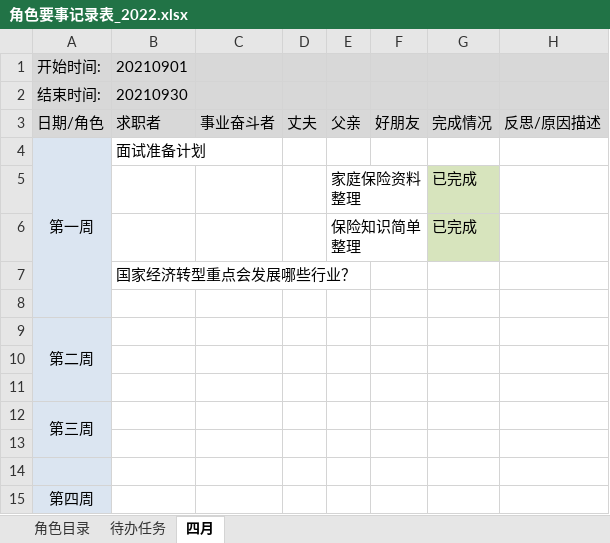
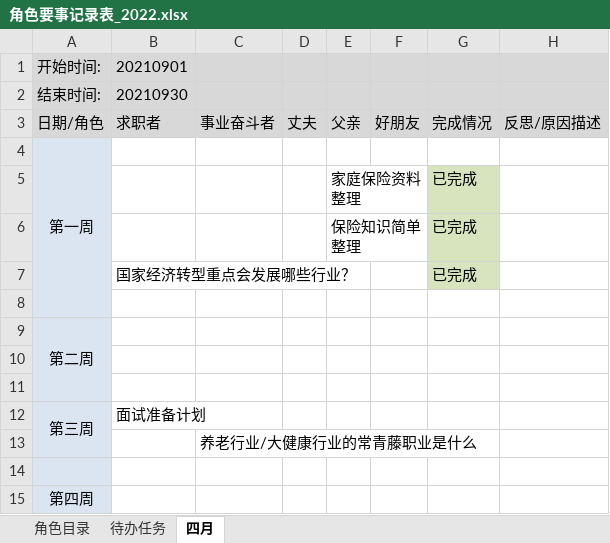
Before and after one commit to monkeyGeek369/icarus_monkeyGeek_source, an Excel workbook: file/personal/roleImportant/角色要事记录表_2022.xlsx, sheet 四月, drawn as a sheet; values as stored, in another font and other column widths than the file's, no borders; the diff names each change by its address in the sheet, - before the commit and + after, or states it on an @@ line.

```diff
--- a/file/personal/roleImportant/角色要事记录表_2022.xlsx (sheet 四月)
+++ b/file/personal/roleImportant/角色要事记录表_2022.xlsx (sheet 四月)
-B4: 面试准备计划
+B4: (empty)
-G7: (empty)
+G7: 已完成
-G7 fill: none
+G7 fill: #D7E4BD
-B12: (empty)
+B12: 面试准备计划
-C13: (empty)
+C13: 养老行业/大健康行业的常青藤职业是什么
```
Also changed, not shown: 7 other files.
